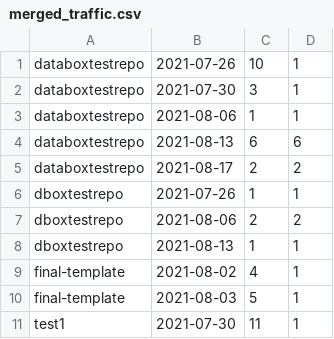
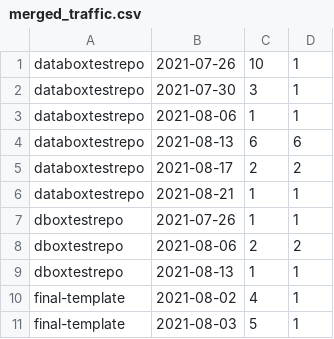
Before and after one commit to hessevans/test1, a CSV file: data/merged_traffic.csv, drawn as a sheet; only a part is shown; the shorter side is filled out with more unchanged rows; the diff names each change by its address in the sheet, - before the commit and + after, or states it on an @@ line.

```diff
--- a/data/merged_traffic.csv
+++ b/data/merged_traffic.csv
+row 6: databoxtestrepo | 2021-08-21 | 1 | 1
```
Also changed, not shown: data/merged_clone.csv, 4 other files.
